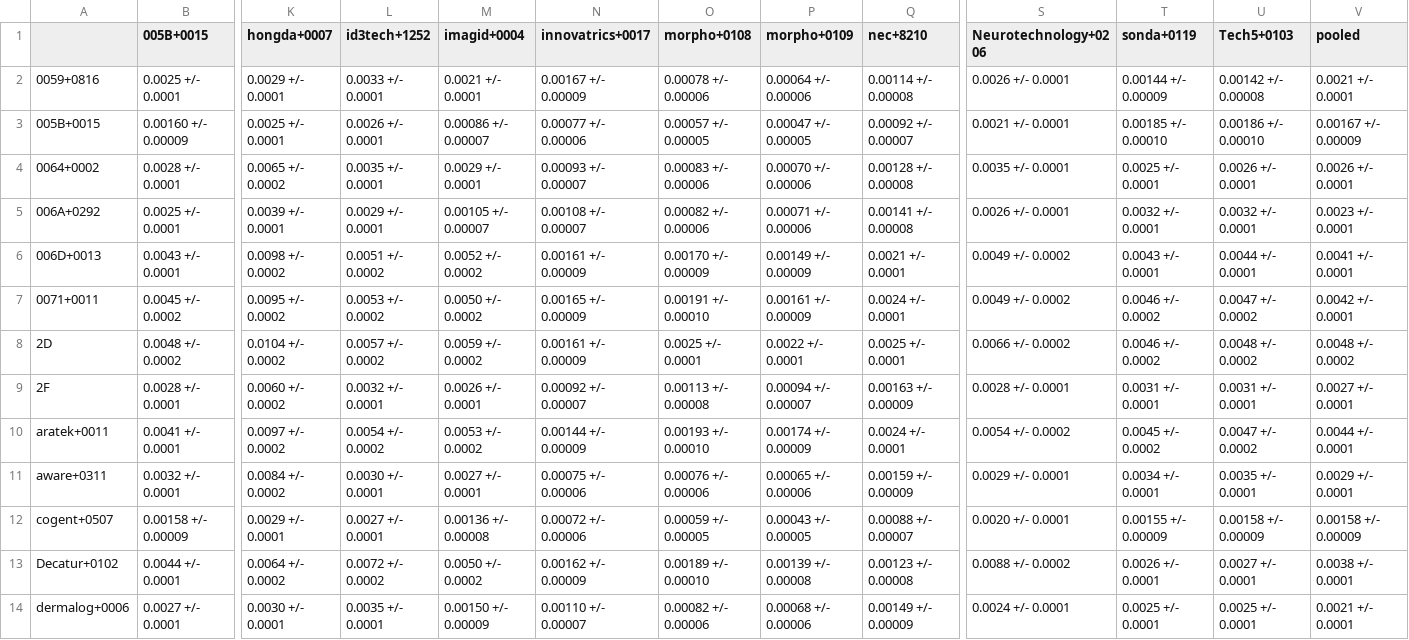
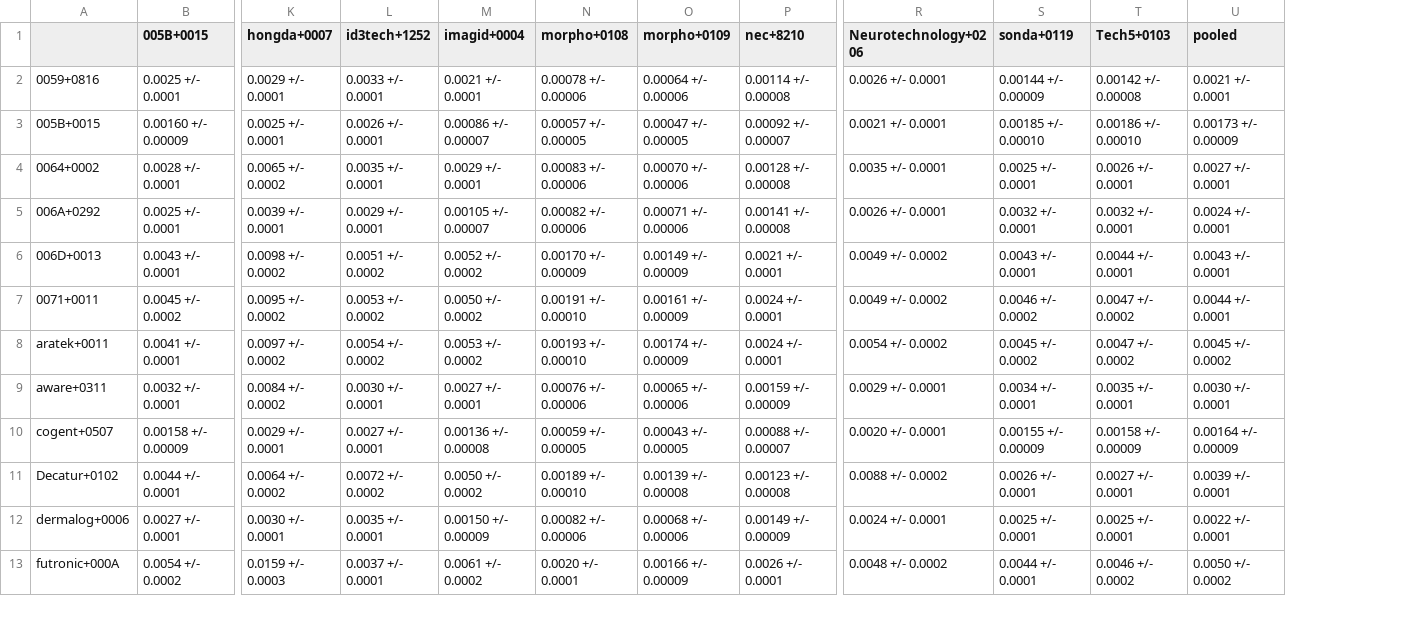
Before and after one commit to usnistgov/minex, a CSV file: results/csvs/minexiii_two_finger_fnmr_fmr_0001.csv, drawn as a sheet; only a part is shown, gaps mark what is left out; removed rows and columns are numbered as before the commit, all else as after; rows hold the shown columns only; the diff covers the shown part only; the diff names each change by its address in the sheet, - before the commit and + after, or states it on an @@ line.

```diff
--- a/results/csvs/minexiii_two_finger_fnmr_fmr_0001.csv
+++ b/results/csvs/minexiii_two_finger_fnmr_fmr_0001.csv
-column N (innovatrics+0017), rows 2-7: 0.00167 +/- 0.00009 | 0.00077 +/- 0.00006 | 0.00093 +/- 0.00007 | 0.00108 +/- 0.00007 | 0.00161 +/- 0.00009 | 0.00165 +/- 0.00009; rows 10-14: 0.00144 +/- 0.00009 | 0.00075 +/- 0.00006 | 0.00072 +/- 0.00006 | 0.00162 +/- 0.00009 | 0.00110 +/- 0.00007
-U3 (pooled): 0.00167 +/- 0.00009
+U3 (pooled): 0.00173 +/- 0.00009
-U4 (pooled): 0.0026 +/- 0.0001
+U4 (pooled): 0.0027 +/- 0.0001
-U5 (pooled): 0.0023 +/- 0.0001
+U5 (pooled): 0.0024 +/- 0.0001
-U6 (pooled): 0.0041 +/- 0.0001
+U6 (pooled): 0.0043 +/- 0.0001
-U7 (pooled): 0.0042 +/- 0.0001
+U7 (pooled): 0.0044 +/- 0.0001
-row 8: 2D | 0.0048 +/- 0.0002 | 0.0104 +/- 0.0002 | 0.0057 +/- 0.0002 | 0.0059 +/- 0.0002 | 0.00161 +/- 0.00009 | 0.0025 +/- 0.0001 | 0.0022 +/- 0.0001 | 0.0025 +/- 0.0001 | 0.0066 +/- 0.0002 | 0.0046 +/- 0.0002 | 0.0048 +/- 0.0002 | 0.0048 +/- 0.0002
-row 9: 2F | 0.0028 +/- 0.0001 | 0.0060 +/- 0.0002 | 0.0032 +/- 0.0001 | 0.0026 +/- 0.0001 | 0.00092 +/- 0.00007 | 0.00113 +/- 0.00008 | 0.00094 +/- 0.00007 | 0.00163 +/- 0.00009 | 0.0028 +/- 0.0001 | 0.0031 +/- 0.0001 | 0.0031 +/- 0.0001 | 0.0027 +/- 0.0001
-U8 (pooled): 0.0044 +/- 0.0001
+U8 (pooled): 0.0045 +/- 0.0002
-U9 (pooled): 0.0029 +/- 0.0001
+U9 (pooled): 0.0030 +/- 0.0001
-U10 (pooled): 0.00158 +/- 0.00009
+U10 (pooled): 0.00164 +/- 0.00009
-U11 (pooled): 0.0038 +/- 0.0001
+U11 (pooled): 0.0039 +/- 0.0001
-U12 (pooled): 0.0021 +/- 0.0001
+U12 (pooled): 0.0022 +/- 0.0001
+row 13: futronic+000A | 0.0054 +/- 0.0002 | 0.0159 +/- 0.0003 | 0.0037 +/- 0.0001 | 0.0061 +/- 0.0002 | 0.0020 +/- 0.0001 | 0.00166 +/- 0.00009 | 0.0026 +/- 0.0001 | 0.0048 +/- 0.0002 | 0.0044 +/- 0.0001 | 0.0046 +/- 0.0002 | 0.0050 +/- 0.0002
```
Also changed, not shown: 1 removed row and 32 edited cells elsewhere in this file, results/csvs/minexiii_timing.csv, results/csvs/minexiii_two_finger_fnmr_fmr_01.csv, 53 other files.
